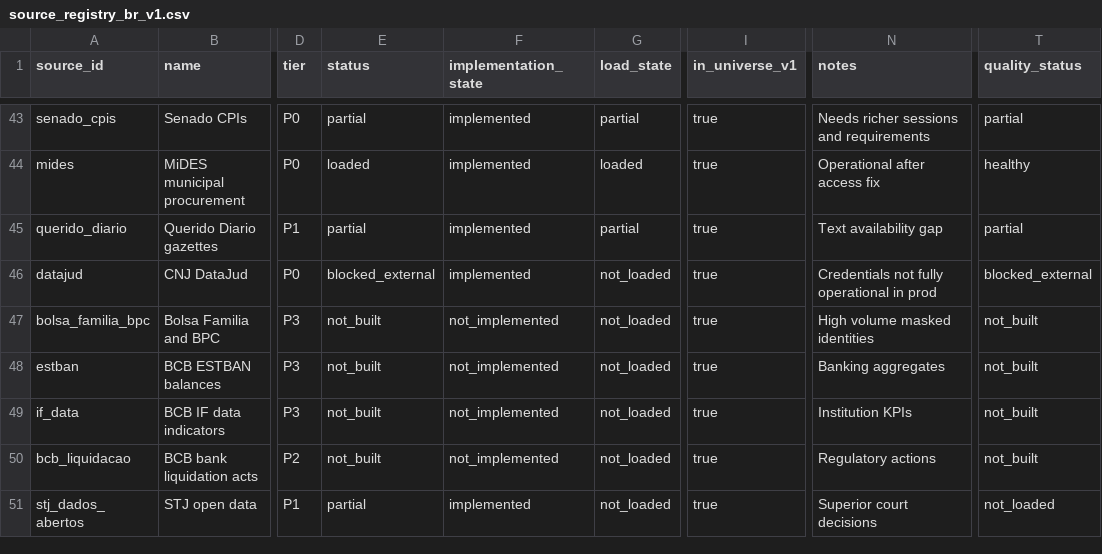
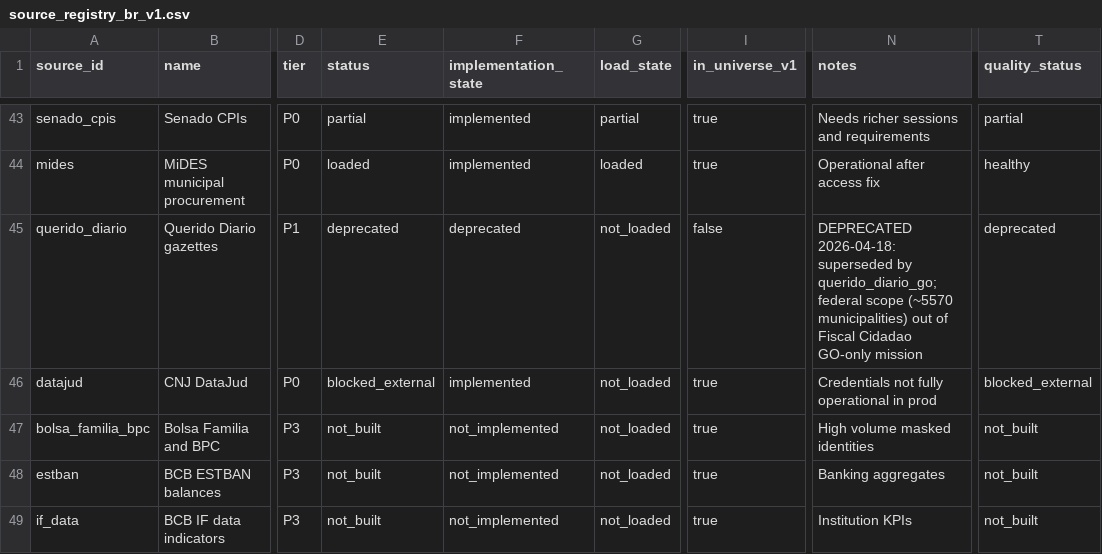
Before and after one commit to VengelKuraggidim/br-acc, a CSV file: docs/source_registry_br_v1.csv, drawn as a sheet; only a part is shown, gaps mark what is left out; the shorter side is filled out with more unchanged rows; the diff names each change by its address in the sheet, - before the commit and + after, or states it on an @@ line.

```diff
--- a/docs/source_registry_br_v1.csv
+++ b/docs/source_registry_br_v1.csv
-E45 (status): partial
+E45 (status): deprecated
-F45 (implementation_state): implemented
+F45 (implementation_state): deprecated
-G45 (load_state): partial
+G45 (load_state): not_loaded
-I45 (in_universe_v1): true
+I45 (in_universe_v1): false
-N45 (notes): Text availability gap
+N45 (notes): DEPRECATED 2026-04-18: superseded by querido_diario_go; federal scope (~5570 municipalities) out of Fiscal Cidadao GO-only mission
-T45 (quality_status): partial
+T45 (quality_status): deprecated
```
Also changed, not shown: 8 other files.
